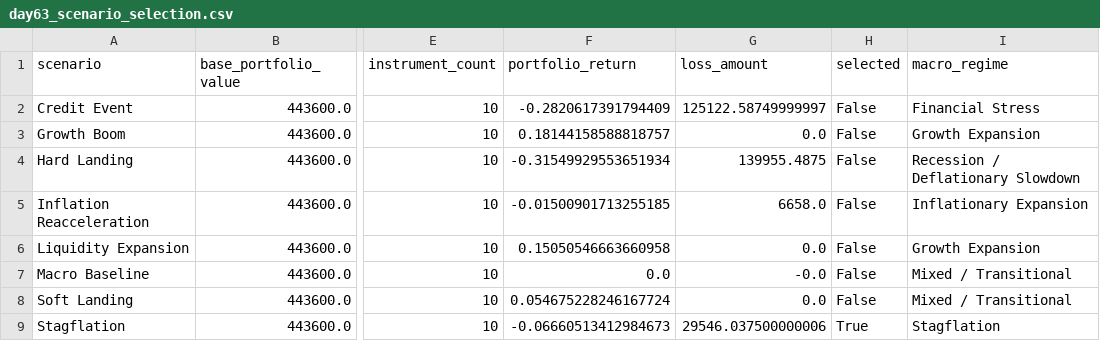
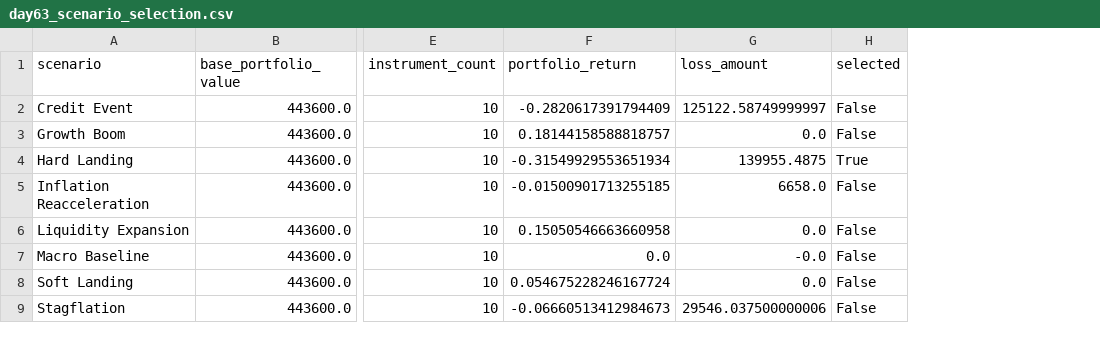
Before and after one commit to Agunp1/AI-Financial-Analyst, a CSV file: day63_scenario_selection.csv, drawn as a sheet; only a part is shown, gaps mark what is left out; the diff names each change by its address in the sheet, - before the commit and + after, or states it on an @@ line.

```diff
--- a/day63_scenario_selection.csv
+++ b/day63_scenario_selection.csv
-column I (macro_regime), rows 2-9: Financial Stress | Growth Expansion | Recession / Deflationary Slowdown | Inflationary Expansion | Growth Expansion | Mixed / Transitional | Mixed / Transitional | Stagflation
-H4 (selected): False
+H4 (selected): True
-H9 (selected): True
+H9 (selected): False
```
Also changed, not shown: day63_asset_class_targets.csv, day63_before_after_risk.csv, 4 other files.
